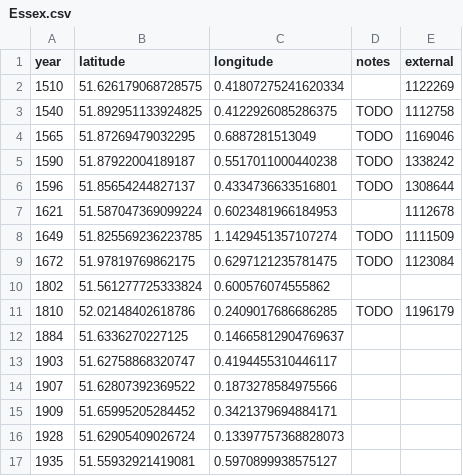
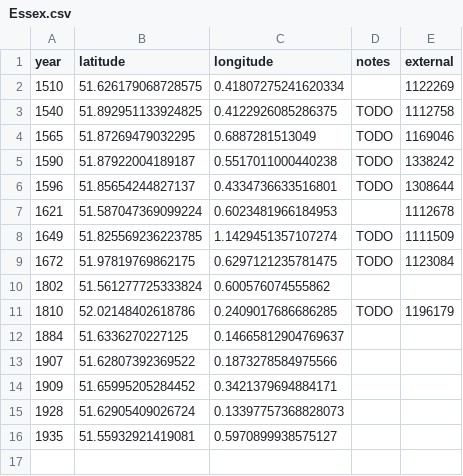
Before and after one commit to aelmekeev/year-on-facade, a CSV file: csv/UK/Essex.csv, drawn as a sheet.

```diff
--- a/csv/UK/Essex.csv
+++ b/csv/UK/Essex.csv
@@ -12,3 +12,2 @@ year,latitude,longitude,notes,external
 1884,51.6336270227125,0.14665812904769637,,
-1903,51.62758868320747,0.4194455310446117,,
 1907,51.62807392369522,0.1873278584975566,,
```
Also changed, not shown: 6 other files.
